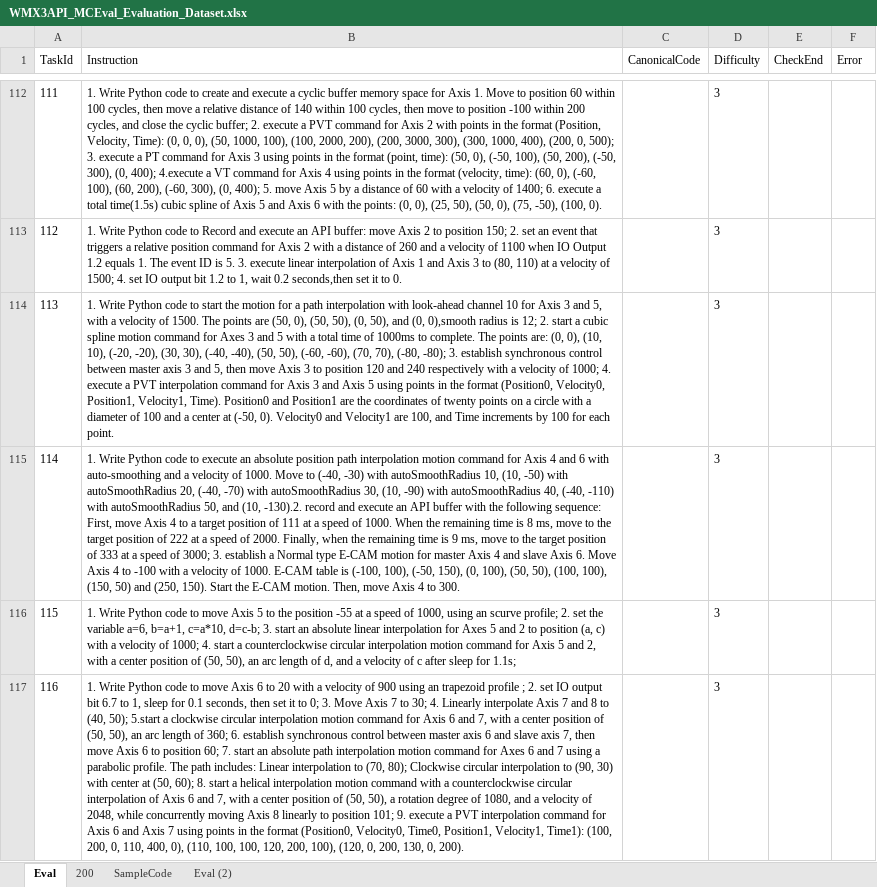
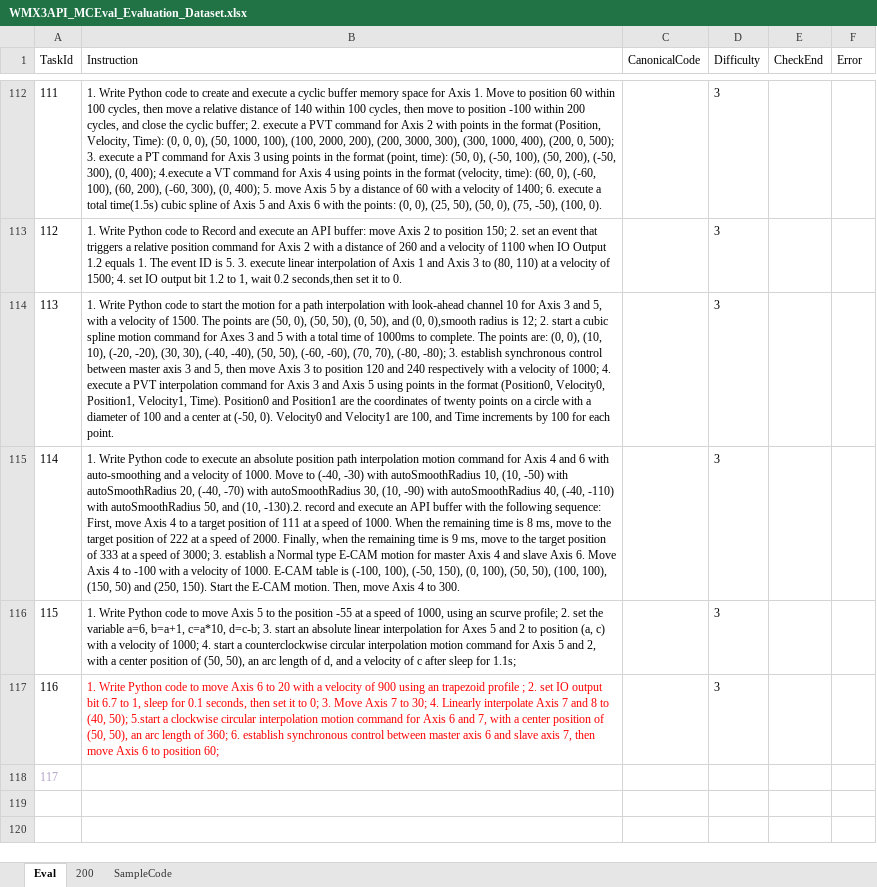
Before and after one commit to MCCodeAI/MCCoder, an Excel workbook: docs/WMX3API_MCEval_Evaluation_Dataset.xlsx, sheet Eval, drawn as a sheet; only a part is shown, gaps mark what is left out; values as stored, in another font and other column widths than the file's, no borders; the diff names each change by its address in the sheet, - before the commit and + after, or states it on an @@ line.

```diff
--- a/docs/WMX3API_MCEval_Evaluation_Dataset.xlsx (sheet Eval)
+++ b/docs/WMX3API_MCEval_Evaluation_Dataset.xlsx (sheet Eval)
-sheet tab: Eval (2)
-B117 (Instruction): …position 60; 7. start an absolute path interpolation motion command for Axes 6 and 7 using a parabolic profile. The path includes: Linear interpolation to (70, 80); Clockwise circular interpolation to (90, 30) with center at (50, 60); 8. start a helical interpolation motion command with a counterclockwise circular interpolation of Axis 6 and 7, with a center position of (50, 50), a rotation degree of 1080, and a velocity of 2048, while concurrently moving Axis 8 linearly to position 101; 9. execute a PVT interpolation command for Axis 6 and Axis 7 using points in the format (Position0, Velocity0, Time0, Position1, Velocity1, Time1): (100, 200, 0, 110, 400, 0), (110, 100, 100, 120, 200, 100), (120, 0, 200, 130, 0, 200).
+B117 (Instruction): …position 60;
-B117 text colour: black
+B117 text colour: #FF0000
+row 118: 117
```
Also changed, not shown: docs/WMX3API_MCEval_Samplecodes_200.xlsx, 8 other files.
